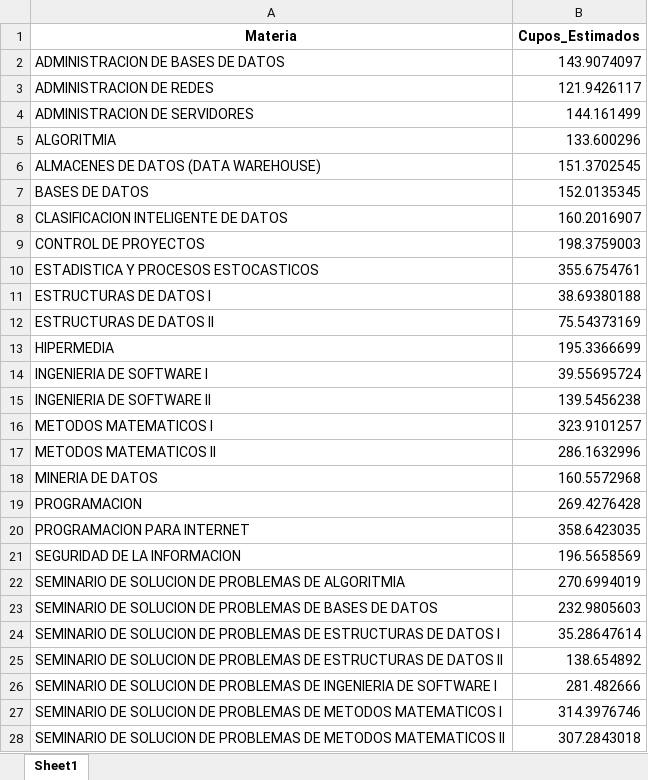
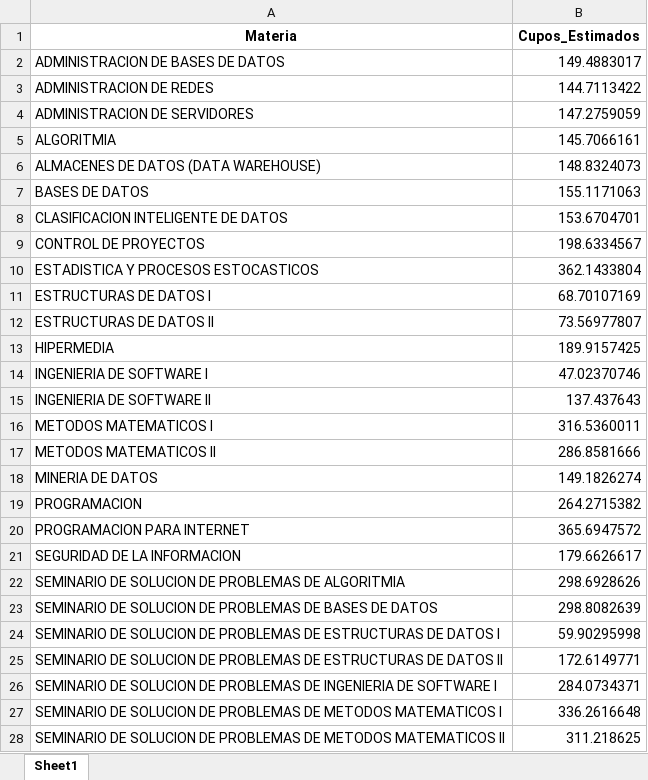
Before and after one commit to richiehdz/LSTM, an Excel workbook: predicciones_cupos_proximo_semestre.xlsx, sheet Sheet1, drawn as a sheet; only a part is shown; values as stored, in another font and other column widths than the file's, no borders; the diff covers the shown part only; the diff names each change by its address in the sheet, - before the commit and + after, or states it on an @@ line.

```diff
--- a/predicciones_cupos_proximo_semestre.xlsx (sheet Sheet1)
+++ b/predicciones_cupos_proximo_semestre.xlsx (sheet Sheet1)
-B2 (Cupos_Estimados): 143.9074097
+B2 (Cupos_Estimados): 149.4883017
-B3 (Cupos_Estimados): 121.9426117
+B3 (Cupos_Estimados): 144.7113422
-B4 (Cupos_Estimados): 144.161499
+B4 (Cupos_Estimados): 147.2759059
-B5 (Cupos_Estimados): 133.600296
+B5 (Cupos_Estimados): 145.7066161
-B6 (Cupos_Estimados): 151.3702545
+B6 (Cupos_Estimados): 148.8324073
-B7 (Cupos_Estimados): 152.0135345
+B7 (Cupos_Estimados): 155.1171063
-B8 (Cupos_Estimados): 160.2016907
+B8 (Cupos_Estimados): 153.6704701
-B9 (Cupos_Estimados): 198.3759003
+B9 (Cupos_Estimados): 198.6334567
-B10 (Cupos_Estimados): 355.6754761
+B10 (Cupos_Estimados): 362.1433804
-B11 (Cupos_Estimados): 38.69380188
+B11 (Cupos_Estimados): 68.70107169
-B12 (Cupos_Estimados): 75.54373169
+B12 (Cupos_Estimados): 73.56977807
-B13 (Cupos_Estimados): 195.3366699
+B13 (Cupos_Estimados): 189.9157425
-B14 (Cupos_Estimados): 39.55695724
+B14 (Cupos_Estimados): 47.02370746
-B15 (Cupos_Estimados): 139.5456238
+B15 (Cupos_Estimados): 137.437643
-B16 (Cupos_Estimados): 323.9101257
+B16 (Cupos_Estimados): 316.5360011
-B17 (Cupos_Estimados): 286.1632996
+B17 (Cupos_Estimados): 286.8581666
-B18 (Cupos_Estimados): 160.5572968
+B18 (Cupos_Estimados): 149.1826274
-B19 (Cupos_Estimados): 269.4276428
+B19 (Cupos_Estimados): 264.2715382
-B20 (Cupos_Estimados): 358.6423035
+B20 (Cupos_Estimados): 365.6947572
-B21 (Cupos_Estimados): 196.5658569
+B21 (Cupos_Estimados): 179.6626617
-B22 (Cupos_Estimados): 270.6994019
+B22 (Cupos_Estimados): 298.6928626
-B23 (Cupos_Estimados): 232.9805603
+B23 (Cupos_Estimados): 298.8082639
-B24 (Cupos_Estimados): 35.28647614
+B24 (Cupos_Estimados): 59.90295998
-B25 (Cupos_Estimados): 138.654892
+B25 (Cupos_Estimados): 172.6149771
-B26 (Cupos_Estimados): 281.482666
+B26 (Cupos_Estimados): 284.0734371
-B27 (Cupos_Estimados): 314.3976746
+B27 (Cupos_Estimados): 336.2616648
-B28 (Cupos_Estimados): 307.2843018
+B28 (Cupos_Estimados): 311.218625
```
Also changed, not shown: 6 edited cells elsewhere in this sheet, 2 other files.
